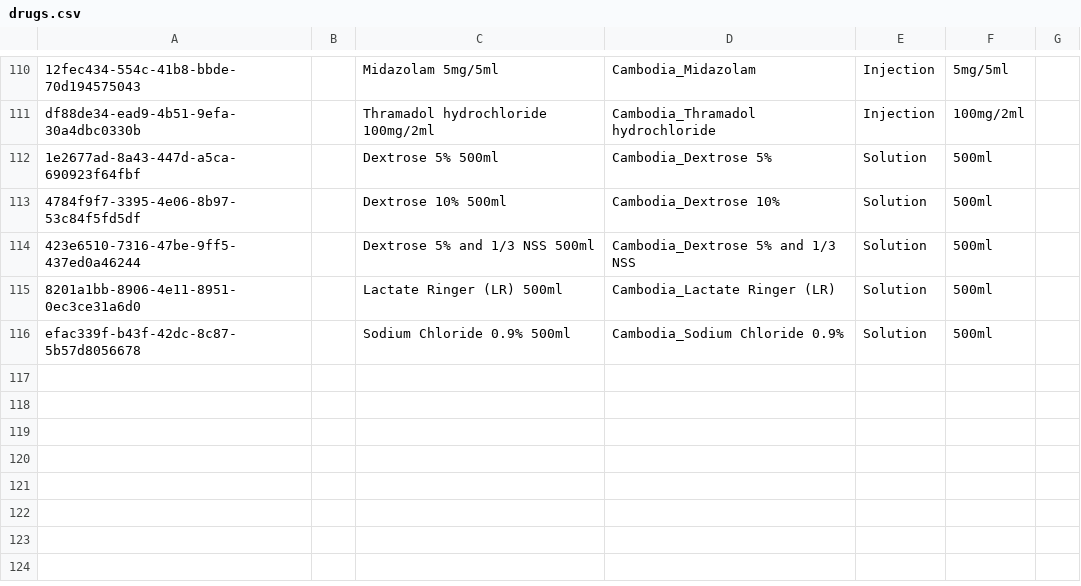
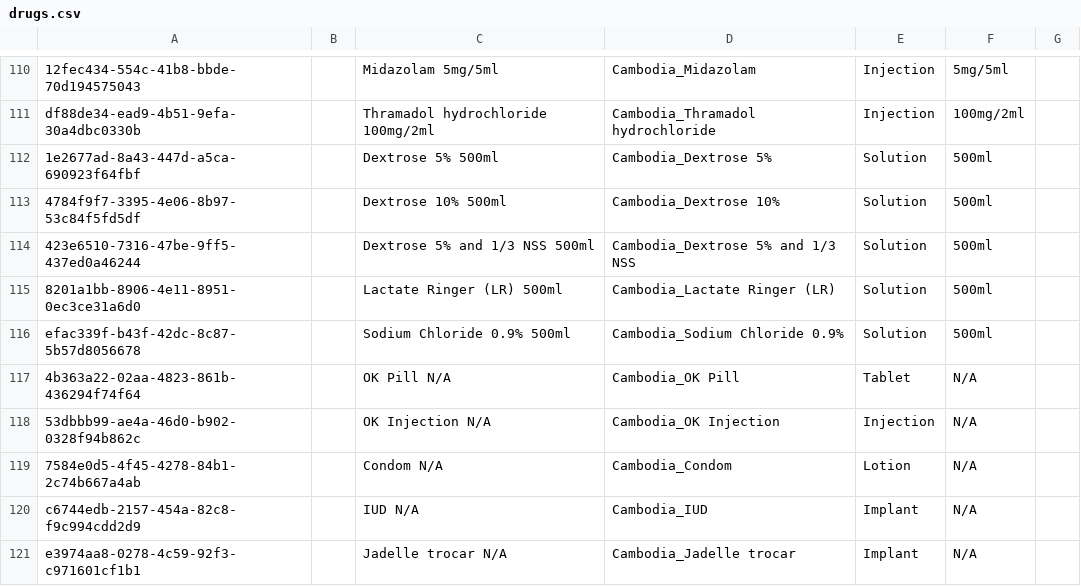
Before and after one commit to rbuisson/openmrs-config-omrs2018, a CSV file: configuration/drugs/drugs.csv, drawn as a sheet; only a part is shown, gaps mark what is left out.

Commit message:
TLC-77: Add midwife drugs - condom as Lotion (External not exist as drug type), Add Implant drug type
	modified:   configuration/concepts/concept_drugs.csv
	modified:   configuration/drugs/drugs.csv

```diff
--- a/configuration/drugs/drugs.csv
+++ b/configuration/drugs/drugs.csv
@@ -116 +116,6 @@ df88de34-ead9-4b51-9efa-30a4dbc0330b,,Thramadol hydrochloride 100mg/2ml,Cambodia
 efac339f-b43f-42dc-8c87-5b57d8056678,,Sodium Chloride 0.9% 500ml,Cambodia_Sodium Chloride 0.9%,Solution,500ml,
+4b363a22-02aa-4823-861b-436294f74f64,,OK Pill N/A,Cambodia_OK Pill,Tablet,N/A,
+53dbbb99-ae4a-46d0-b902-0328f94b862c,,OK Injection N/A,Cambodia_OK Injection,Injection,N/A,
+7584e0d5-4f45-4278-84b1-2c74b667a4ab,,Condom N/A,Cambodia_Condom,Lotion,N/A,
+c6744edb-2157-454a-82c8-f9c994cdd2d9,,IUD N/A,Cambodia_IUD,Implant,N/A,
+e3974aa8-0278-4c59-92f3-c971601cf1b1,,Jadelle trocar N/A,Cambodia_Jadelle trocar,Implant,N/A,
```
Also changed, not shown: configuration/concepts/concept_drugs.csv.
